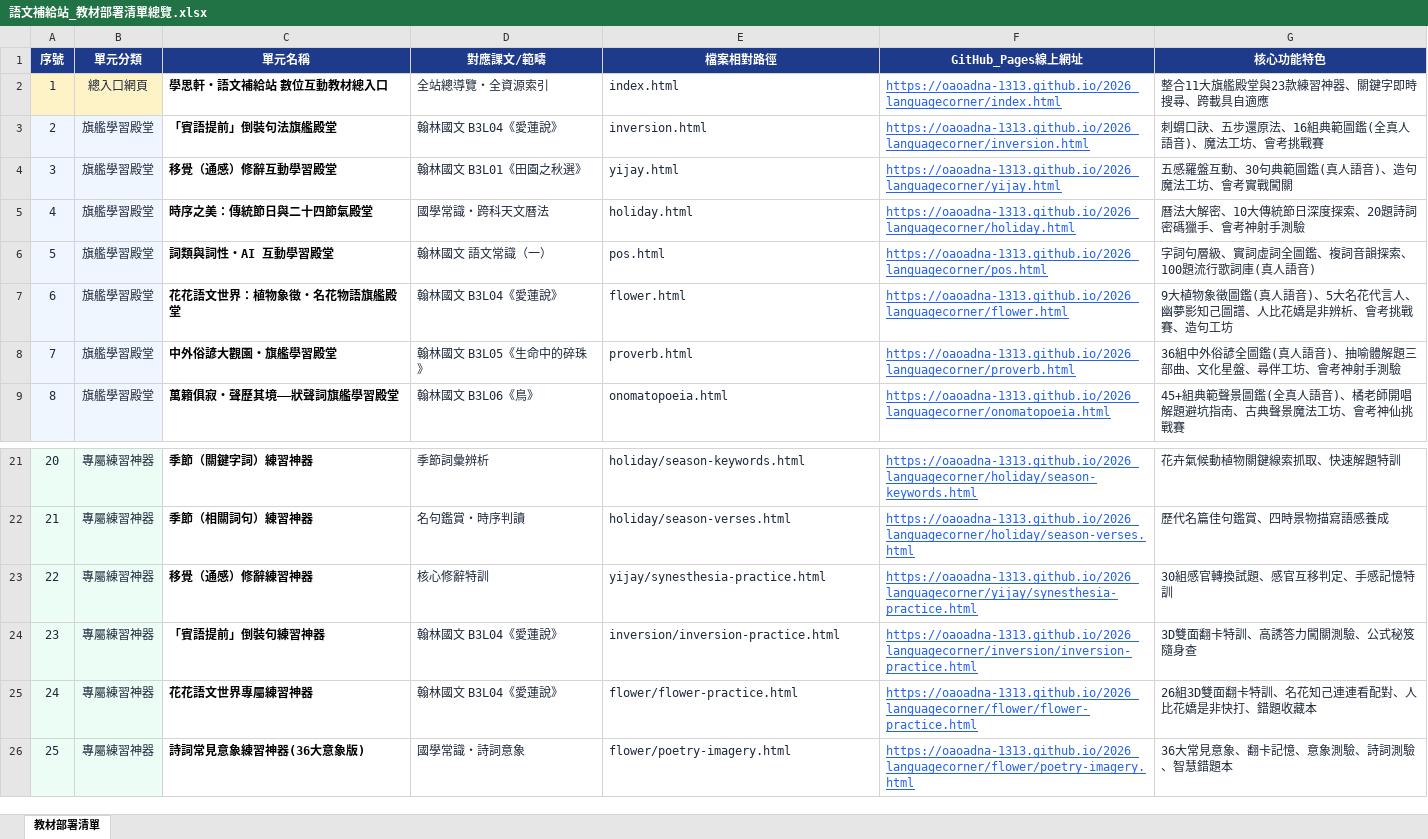
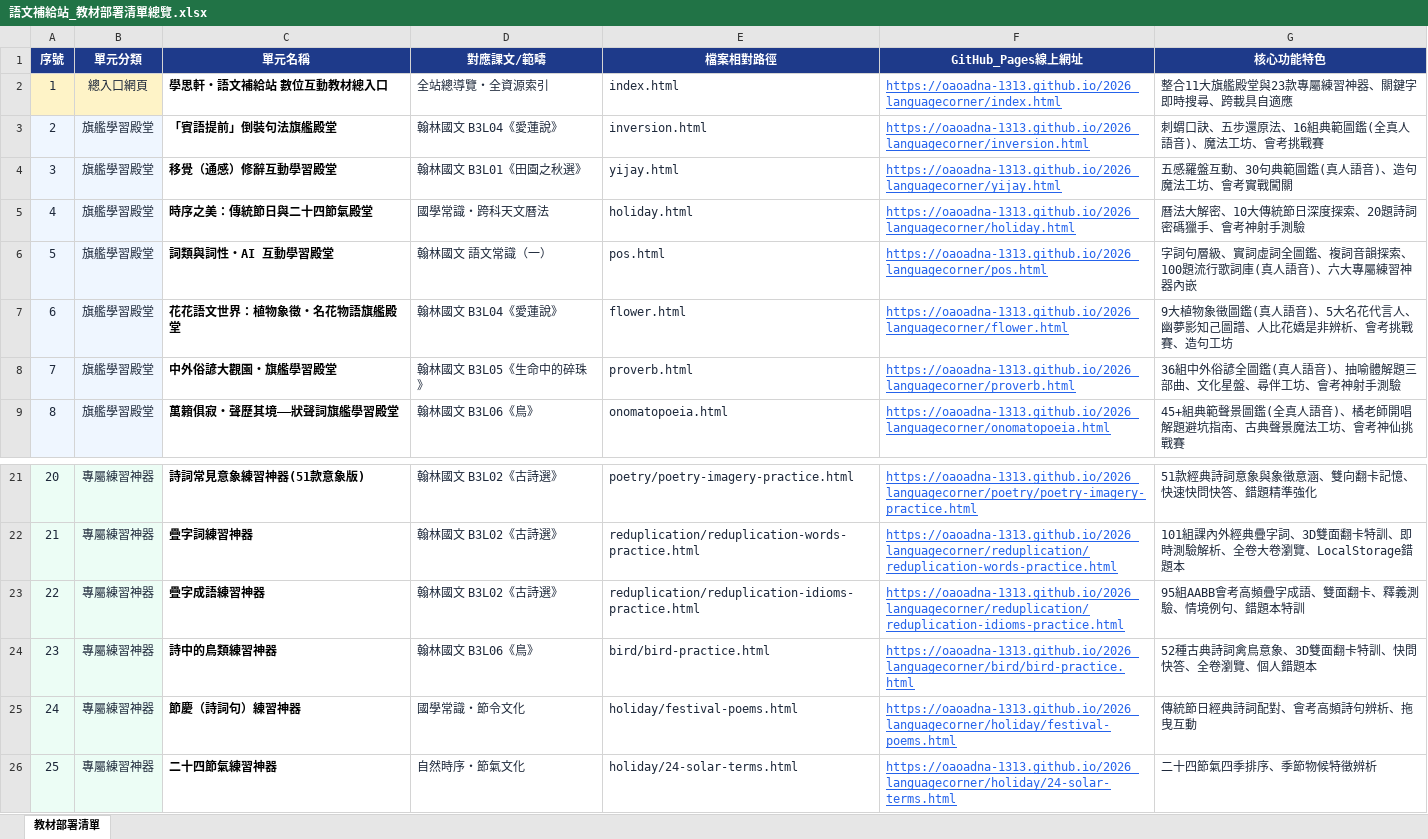
Before and after one commit to oaoadna-1313/2026_languagecorner, an Excel workbook: 語文補給站_教材部署清單總覽.xlsx, sheet 教材部署清單, drawn as a sheet; only a part is shown, gaps mark what is left out; values as stored, in another font and other column widths than the file's, no borders; the diff covers the shown part only; the diff names each change by its address in the sheet, - before the commit and + after, or states it on an @@ line.

Commit message:
feat(pos): 本地化六大詞類與詞性練習神器至 pos/ 並更新 pos.html、index.html 與部署清單

```diff
--- a/語文補給站_教材部署清單總覽.xlsx (sheet 教材部署清單)
+++ b/語文補給站_教材部署清單總覽.xlsx (sheet 教材部署清單)
-G2 (核心功能特色): 整合11大旗艦殿堂與23款練習神器、關鍵字即時搜尋、跨載具自適應
+G2 (核心功能特色): 整合11大旗艦殿堂與23款專屬練習神器、關鍵字即時搜尋、跨載具自適應
-G6 (核心功能特色): 字詞句層級、實詞虛詞全圖鑑、複詞音韻探索、100題流行歌詞庫(真人語音)
+G6 (核心功能特色): 字詞句層級、實詞虛詞全圖鑑、複詞音韻探索、100題流行歌詞庫(真人語音)、六大專屬練習神器內嵌
-C21 (單元名稱): 季節（關鍵字詞）練習神器
+C21 (單元名稱): 詩詞常見意象練習神器(51款意象版)
-D21 (對應課文/範疇): 季節詞彙辨析
+D21 (對應課文/範疇): 翰林國文 B3L02《古詩選》
-E21 (檔案相對路徑): holiday/season-keywords.html
+E21 (檔案相對路徑): poetry/poetry-imagery-practice.html
-F21 (GitHub_Pages線上網址): https://oaoadna-1313.github.io/2026_languagecorner/holiday/season-keywords.html
+F21 (GitHub_Pages線上網址): https://oaoadna-1313.github.io/2026_languagecorner/poetry/poetry-imagery-practice.html
-G21 (核心功能特色): 花卉氣候動植物關鍵線索抓取、快速解題特訓
+G21 (核心功能特色): 51款經典詩詞意象與象徵意涵、雙向翻卡記憶、快速快問快答、錯題精準強化
-C22 (單元名稱): 季節（相關詞句）練習神器
+C22 (單元名稱): 疊字詞練習神器
-D22 (對應課文/範疇): 名句鑑賞・時序判讀
+D22 (對應課文/範疇): 翰林國文 B3L02《古詩選》
-E22 (檔案相對路徑): holiday/season-verses.html
+E22 (檔案相對路徑): reduplication/reduplication-words-practice.html
-F22 (GitHub_Pages線上網址): https://oaoadna-1313.github.io/2026_languagecorner/holiday/season-verses.html
+F22 (GitHub_Pages線上網址): https://oaoadna-1313.github.io/2026_languagecorner/reduplication/reduplication-words-practice.html
-G22 (核心功能特色): 歷代名篇佳句鑑賞、四時景物描寫語感養成
+G22 (核心功能特色): 101組課內外經典疊字詞、3D雙面翻卡特訓、即時測驗解析、全卷大卷瀏覽、LocalStorage錯題本
-C23 (單元名稱): 移覺（通感）修辭練習神器
+C23 (單元名稱): 疊字成語練習神器
-D23 (對應課文/範疇): 核心修辭特訓
+D23 (對應課文/範疇): 翰林國文 B3L02《古詩選》
-E23 (檔案相對路徑): yijay/synesthesia-practice.html
+E23 (檔案相對路徑): reduplication/reduplication-idioms-practice.html
-F23 (GitHub_Pages線上網址): https://oaoadna-1313.github.io/2026_languagecorner/yijay/synesthesia-practice.html
+F23 (GitHub_Pages線上網址): https://oaoadna-1313.github.io/2026_languagecorner/reduplication/reduplication-idioms-practice.html
-G23 (核心功能特色): 30組感官轉換試題、感官互移判定、手感記憶特訓
+G23 (核心功能特色): 95組AABB會考高頻疊字成語、雙面翻卡、釋義測驗、情境例句、錯題本特訓
-C24 (單元名稱): 「賓語提前」倒裝句練習神器
+C24 (單元名稱): 詩中的鳥類練習神器
-D24 (對應課文/範疇): 翰林國文 B3L04《愛蓮說》
+D24 (對應課文/範疇): 翰林國文 B3L06《鳥》
-E24 (檔案相對路徑): inversion/inversion-practice.html
+E24 (檔案相對路徑): bird/bird-practice.html
-F24 (GitHub_Pages線上網址): https://oaoadna-1313.github.io/2026_languagecorner/inversion/inversion-practice.html
+F24 (GitHub_Pages線上網址): https://oaoadna-1313.github.io/2026_languagecorner/bird/bird-practice.html
-G24 (核心功能特色): 3D雙面翻卡特訓、高誘答力闖關測驗、公式秘笈隨身查
+G24 (核心功能特色): 52種古典詩詞禽鳥意象、3D雙面翻卡特訓、快問快答、全卷瀏覽、個人錯題本
-C25 (單元名稱): 花花語文世界專屬練習神器
+C25 (單元名稱): 節慶（詩詞句）練習神器
-D25 (對應課文/範疇): 翰林國文 B3L04《愛蓮說》
+D25 (對應課文/範疇): 國學常識・節令文化
-E25 (檔案相對路徑): flower/flower-practice.html
+E25 (檔案相對路徑): holiday/festival-poems.html
-F25 (GitHub_Pages線上網址): https://oaoadna-1313.github.io/2026_languagecorner/flower/flower-practice.html
+F25 (GitHub_Pages線上網址): https://oaoadna-1313.github.io/2026_languagecorner/holiday/festival-poems.html
-G25 (核心功能特色): 26組3D雙面翻卡特訓、名花知己連連看配對、人比花嬌是非快打、錯題收藏本
+G25 (核心功能特色): 傳統節日經典詩詞配對、會考高頻詩句辨析、拖曳互動
-C26 (單元名稱): 詩詞常見意象練習神器(36大意象版)
+C26 (單元名稱): 二十四節氣練習神器
-D26 (對應課文/範疇): 國學常識・詩詞意象
+D26 (對應課文/範疇): 自然時序・節氣文化
-E26 (檔案相對路徑): flower/poetry-imagery.html
+E26 (檔案相對路徑): holiday/24-solar-terms.html
-F26 (GitHub_Pages線上網址): https://oaoadna-1313.github.io/2026_languagecorner/flower/poetry-imagery.html
+F26 (GitHub_Pages線上網址): https://oaoadna-1313.github.io/2026_languagecorner/holiday/24-solar-terms.html
-G26 (核心功能特色): 36大常見意象、翻卡記憶、意象測驗、詩詞測驗、智慧錯題本
+G26 (核心功能特色): 二十四節氣四季排序、季節物候特徵辨析
```
Also changed, not shown: 91 edited cells elsewhere in this sheet, 10 other files.
